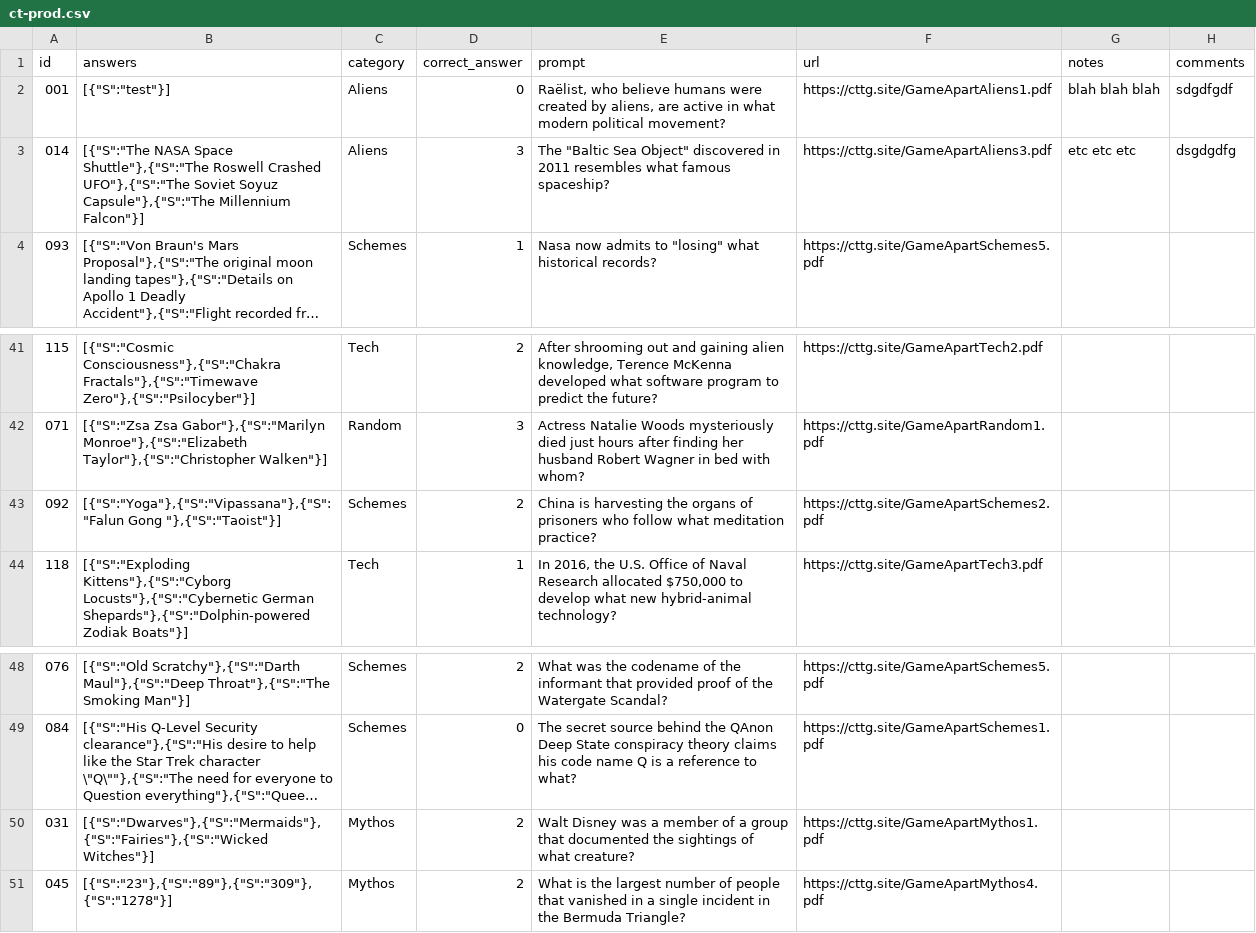
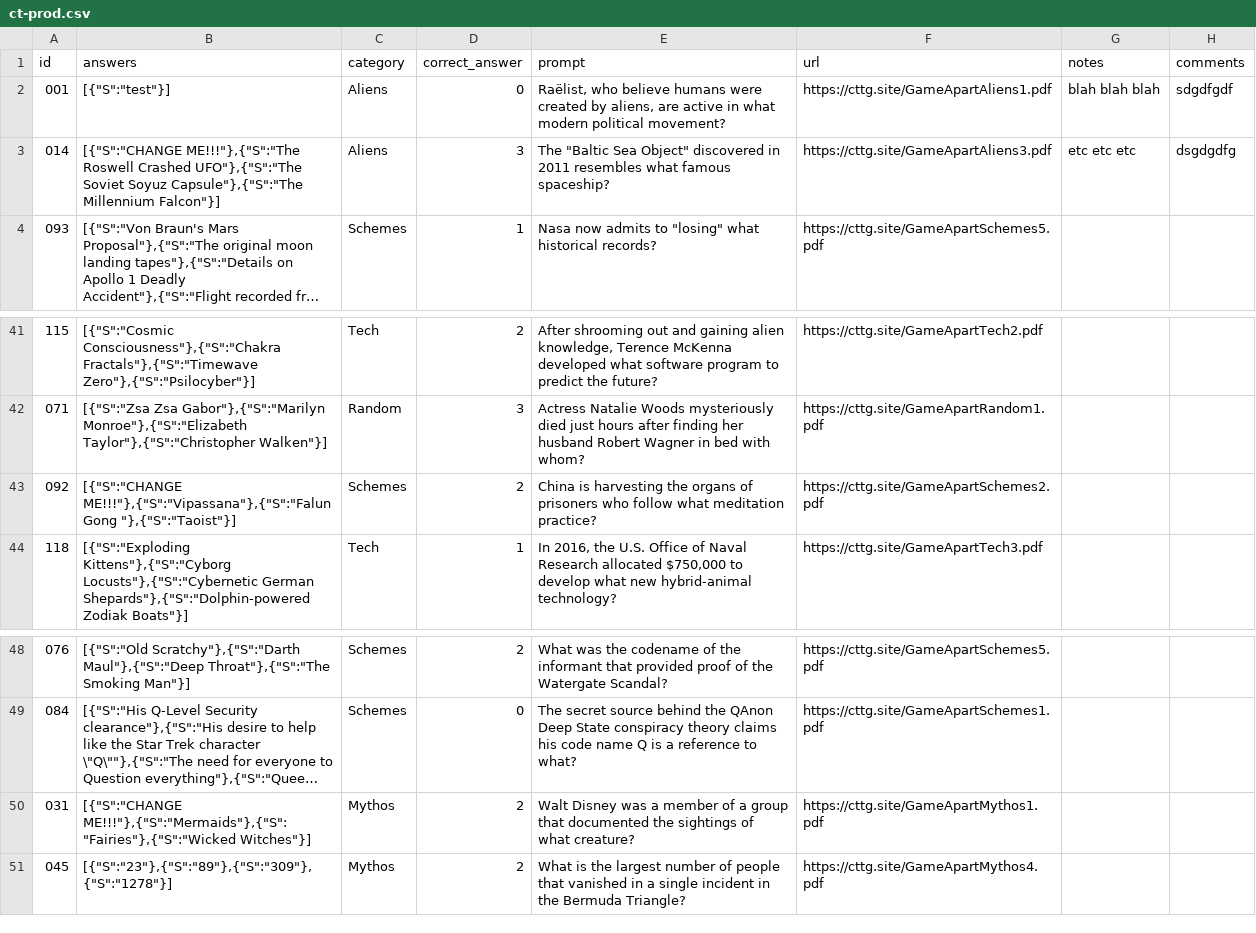
Before and after one commit to bitsofprocess/awsCsvLoader, a CSV file: ct-prod.csv, drawn as a sheet; only a part is shown, gaps mark what is left out; long unchanged cells end in …; the diff names each change by its address in the sheet, - before the commit and + after, or states it on an @@ line.

Commit message:
compare logic added to reconcileTableToObjects

```diff
--- a/ct-prod.csv
+++ b/ct-prod.csv
-B3 (answers): [{"S":"The NASA Space Shuttle"},{"S":"The Roswell Crashed…
+B3 (answers): [{"S":"CHANGE ME!!!"},{"S":"The Roswell Crashed…
-B43 (answers): [{"S":"Yoga"},{"S":"Vipassana"},{"S":"Falun Gong "},{"S":"Taoist"}]
+B43 (answers): [{"S":"CHANGE ME!!!"},{"S":"Vipassana"},{"S":"Falun Gong "},{"S":"Taoist"}]
-B50 (answers): [{"S":"Dwarves"},{"S":"Mermaids"},{"S":"Fairies"},{"S":"Wicked Witches"}]
+B50 (answers): [{"S":"CHANGE ME!!!"},{"S":"Mermaids"},{"S":"Fairies"},{"S":"Wicked Witches"}]
```
Also changed, not shown: 5 other files.
